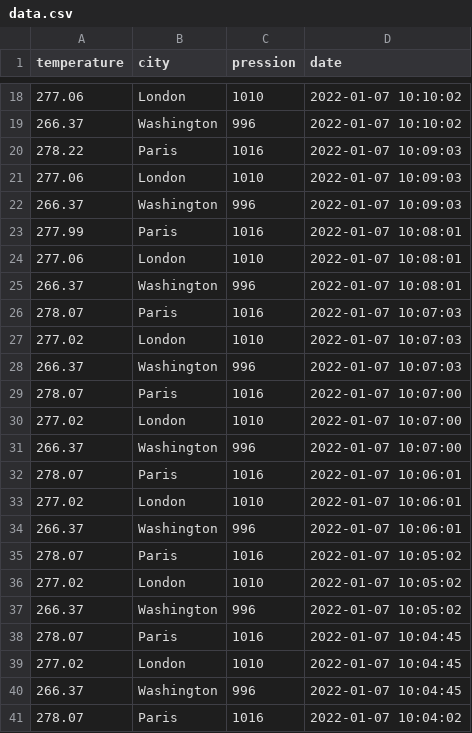
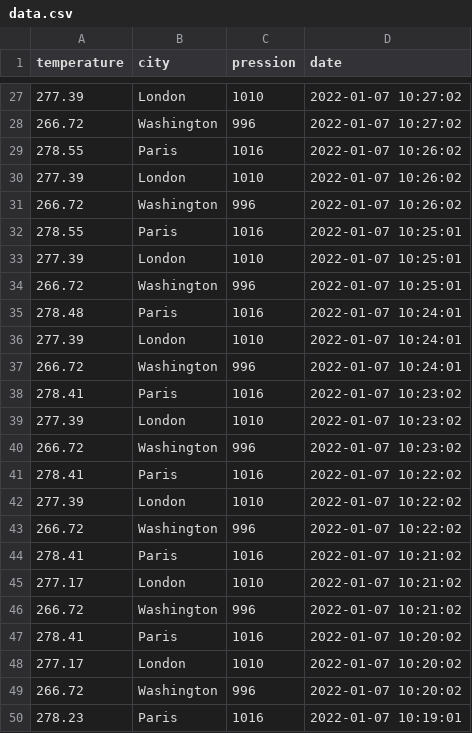
Before and after one commit to IDRIMalek/airflow, a CSV file: airflow/app/clean_data/data.csv, drawn as a sheet; only a part is shown, gaps mark what is left out; the diff covers the shown part only.

```diff
--- a/airflow/app/clean_data/data.csv
+++ b/airflow/app/clean_data/data.csv
@@ -18,24 +27,24 @@ temperature,city,pression,date
-277.06,London,1010,2022-01-07 10:10:02
-266.37,Washington,996,2022-01-07 10:10:02
-278.22,Paris,1016,2022-01-07 10:09:03
-277.06,London,1010,2022-01-07 10:09:03
-266.37,Washington,996,2022-01-07 10:09:03
-277.99,Paris,1016,2022-01-07 10:08:01
-277.06,London,1010,2022-01-07 10:08:01
-266.37,Washington,996,2022-01-07 10:08:01
-278.07,Paris,1016,2022-01-07 10:07:03
-277.02,London,1010,2022-01-07 10:07:03
-266.37,Washington,996,2022-01-07 10:07:03
-278.07,Paris,1016,2022-01-07 10:07:00
-277.02,London,1010,2022-01-07 10:07:00
-266.37,Washington,996,2022-01-07 10:07:00
-278.07,Paris,1016,2022-01-07 10:06:01
-277.02,London,1010,2022-01-07 10:06:01
-266.37,Washington,996,2022-01-07 10:06:01
-278.07,Paris,1016,2022-01-07 10:05:02
-277.02,London,1010,2022-01-07 10:05:02
-266.37,Washington,996,2022-01-07 10:05:02
-278.07,Paris,1016,2022-01-07 10:04:45
-277.02,London,1010,2022-01-07 10:04:45
-266.37,Washington,996,2022-01-07 10:04:45
-278.07,Paris,1016,2022-01-07 10:04:02
+277.39,London,1010,2022-01-07 10:27:02
+266.72,Washington,996,2022-01-07 10:27:02
+278.55,Paris,1016,2022-01-07 10:26:02
+277.39,London,1010,2022-01-07 10:26:02
+266.72,Washington,996,2022-01-07 10:26:02
+278.55,Paris,1016,2022-01-07 10:25:01
+277.39,London,1010,2022-01-07 10:25:01
+266.72,Washington,996,2022-01-07 10:25:01
+278.48,Paris,1016,2022-01-07 10:24:01
+277.39,London,1010,2022-01-07 10:24:01
+266.72,Washington,996,2022-01-07 10:24:01
+278.41,Paris,1016,2022-01-07 10:23:02
+277.39,London,1010,2022-01-07 10:23:02
+266.72,Washington,996,2022-01-07 10:23:02
+278.41,Paris,1016,2022-01-07 10:22:02
+277.39,London,1010,2022-01-07 10:22:02
+266.72,Washington,996,2022-01-07 10:22:02
+278.41,Paris,1016,2022-01-07 10:21:02
+277.17,London,1010,2022-01-07 10:21:02
+266.72,Washington,996,2022-01-07 10:21:02
+278.41,Paris,1016,2022-01-07 10:20:02
+277.17,London,1010,2022-01-07 10:20:02
+266.72,Washington,996,2022-01-07 10:20:02
+278.23,Paris,1016,2022-01-07 10:19:01
```
Also changed, not shown: 12 added rows, 12 removed rows and 43 edited cells elsewhere in this file, airflow/app/clean_data/fulldata.csv, 29 other files.
